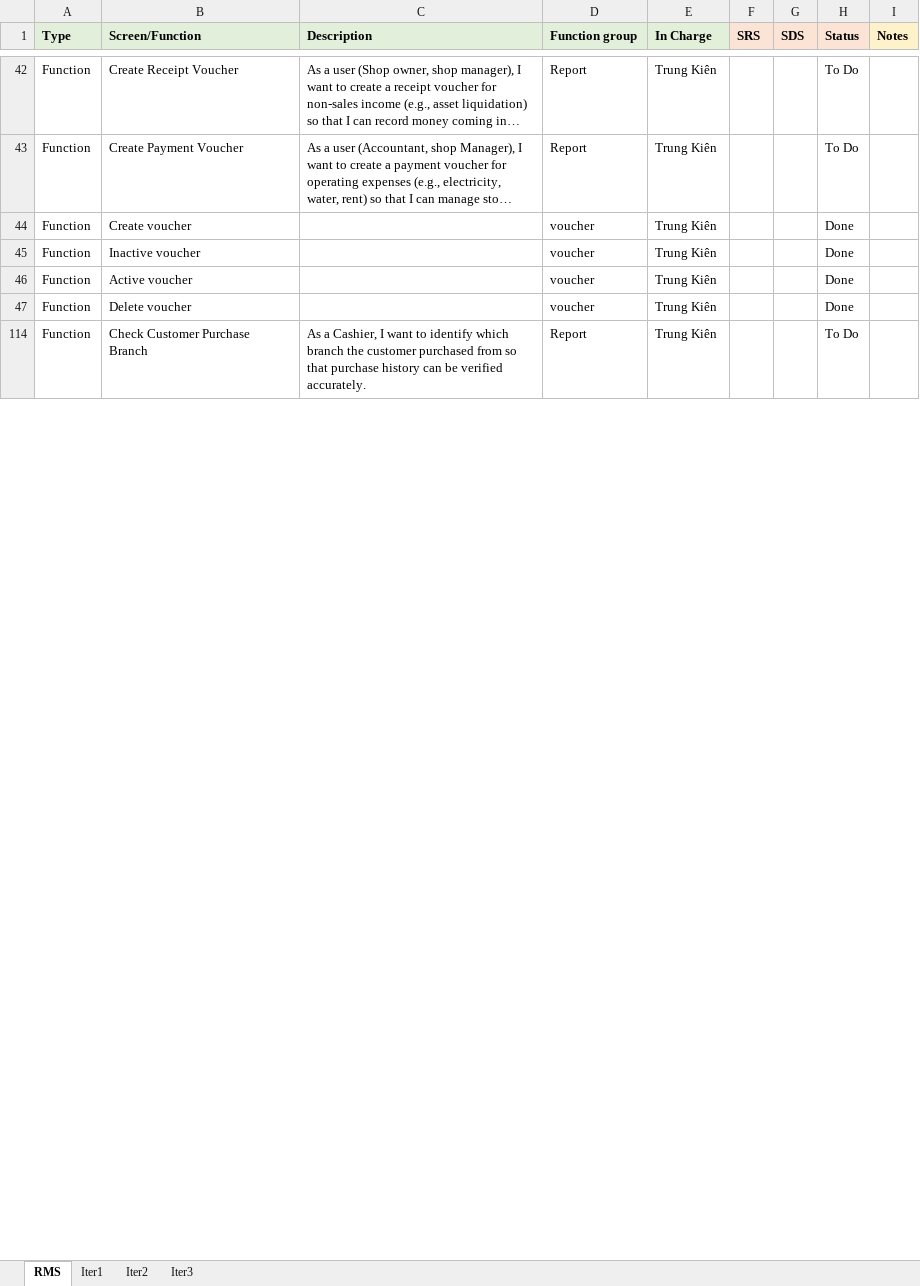
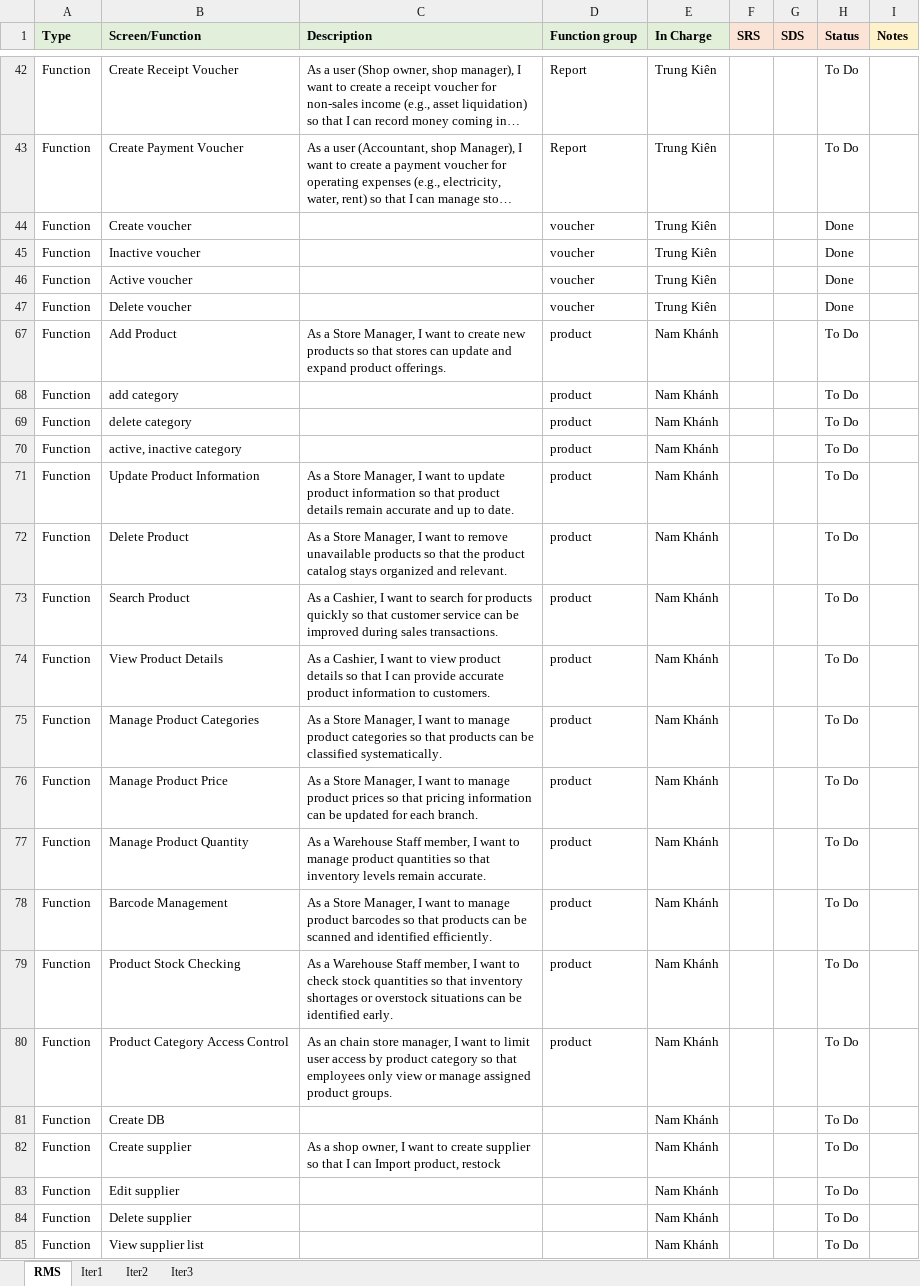
Before and after one commit to VuNamKhanh485/Sales-Management-Software, an Excel workbook: Report/ProjectTracking - Group4.xlsx, sheet RMS, drawn as a sheet; only a part is shown, gaps mark what is left out; the shorter side is filled out with more unchanged rows; long unchanged cells end in …; values as stored, in another font and other column widths than the file's, no borders; charts and pictures not drawn; ↵ is a line break in a cell; the diff covers the shown part only; the diff names each change by its address in the sheet, - before the commit and + after, or states it on an @@ line.

```diff
--- a/Report/ProjectTracking - Group4.xlsx (sheet RMS)
+++ b/Report/ProjectTracking - Group4.xlsx (sheet RMS)
@@ row 67 unhidden: Function | Add Product | As a Store Manager, I want to create new products so that stores can update and expand product offerings. | product | Nam Khánh |  |  | To Do @@
@@ row 68 unhidden: Function | add category |  | product | Nam Khánh |  |  | To Do @@
@@ row 69 unhidden: Function | delete category |  | product | Nam Khánh |  |  | To Do @@
@@ row 70 unhidden: Function | active, inactive category |  | product | Nam Khánh |  |  | To Do @@
@@ row 71 unhidden: Function | Update Product Information | As a Store Manager, I want to update product information so that product details remain accurate and up to date. | product | Nam Khánh |  |  | To Do @@
@@ row 72 unhidden: Function | Delete Product | As a Store Manager, I want to remove unavailable products so that the product catalog stays organized and relevant. | product | Nam Khánh |  |  | To Do @@
@@ row 73 unhidden: Function | Search Product | As a Cashier, I want to search for products quickly so that customer service can be improved during sales transactions. | product | Nam Khánh |  |  | To Do @@
@@ row 74 unhidden: Function | View Product Details | As a Cashier, I want to view product details so that I can provide accurate product information to customers. | product | Nam Khánh |  |  | To Do @@
@@ row 75 unhidden: Function | Manage Product Categories | As a Store Manager, I want to manage product categories so that products can be classified systematically. | product | Nam Khánh |  |  | To Do @@
@@ row 76 unhidden: Function | Manage Product Price | As a Store Manager, I want to manage product prices so that pricing information can be updated for each branch. | product | Nam Khánh |  |  | To Do @@
@@ row 77 unhidden: Function | Manage Product Quantity | As a Warehouse Staff member, I want to manage product quantities so that inventory levels remain accurate. | product | Nam Khánh |  |  | To Do @@
@@ row 78 unhidden: Function | Barcode Management | As a Store Manager, I want to manage product barcodes so that products can be scanned and identified efficiently. | product | Nam Khánh |  |  | To Do @@
@@ row 79 unhidden: Function | Product Stock Checking | As a Warehouse Staff member, I want to check stock quantities so that inventory shortages or overstock situations can be identified early. | product | Nam Khánh |  |  | To Do @@
@@ row 80 unhidden: Function | Product Category Access Control | As an chain store manager, I want to limit user access by product category so that employees only view or manage assigned product groups. | product | Nam Khánh |  |  | To Do @@
@@ row 81 unhidden: Function | Create DB |  |  | Nam Khánh |  |  | To Do @@
@@ row 82 unhidden: Function | Create supplier | As a shop owner, I want to create supplier ↵ so that I can Import product, restock |  | Nam Khánh |  |  | To Do @@
@@ row 83 unhidden: Function | Edit supplier |  |  | Nam Khánh |  |  | To Do @@
@@ row 84 unhidden: Function | Delete supplier |  |  | Nam Khánh |  |  | To Do @@
@@ row 85 unhidden: Function | View supplier list |  |  | Nam Khánh |  |  | To Do @@
```
Also changed, not shown: 887 added rows and 42 hidden or unhidden rows elsewhere in this sheet, sheet Iter3, sheet Iter2, sheet Iter1, Report/AI Usage Report - Group4.xlsx, 6 other files.
